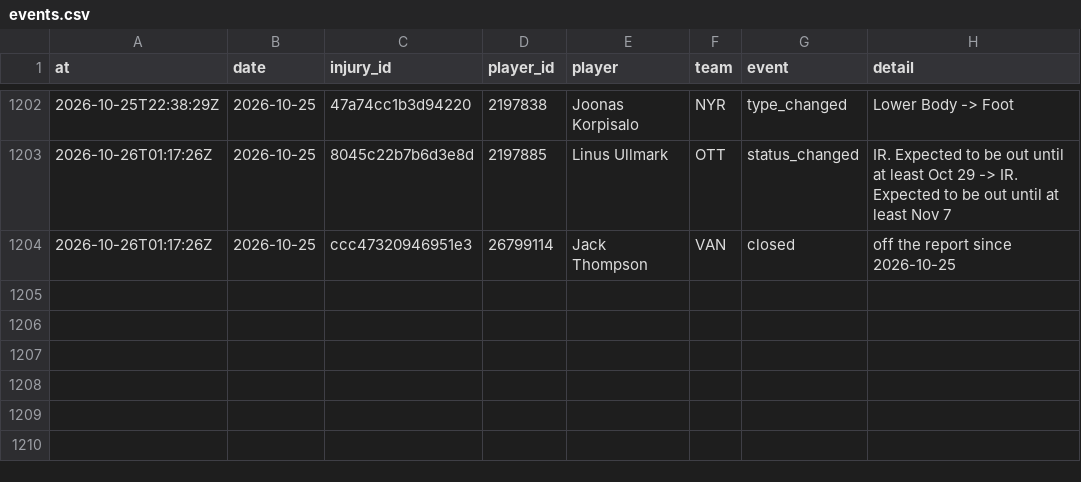
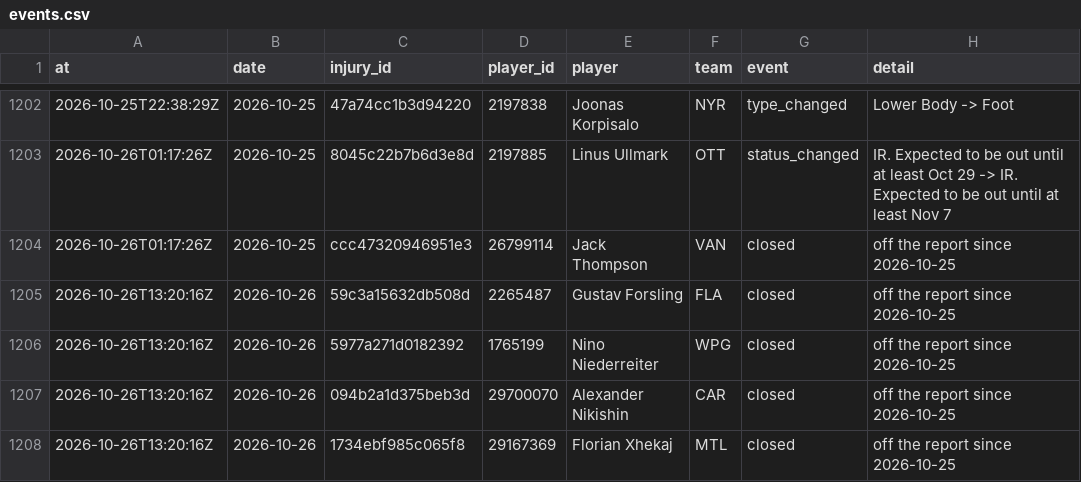
Before and after one commit to ajpayzant/NHL-Injury-Tool, a CSV file: data/events.csv, drawn as a sheet; only a part is shown, gaps mark what is left out.

```diff
--- a/data/events.csv
+++ b/data/events.csv
@@ -1204 +1204,5 @@ at,date,injury_id,player_id,player,team,event,detail
 2026-10-26T01:17:26Z,2026-10-25,ccc47320946951e3,26799114,Jack Thompson,VAN,closed,off the report since 2026-10-25
+2026-10-26T13:20:16Z,2026-10-26,59c3a15632db508d,2265487,Gustav Forsling,FLA,closed,off the report since 2026-10-25
+2026-10-26T13:20:16Z,2026-10-26,5977a271d0182392,1765199,Nino Niederreiter,WPG,closed,off the report since 2026-10-25
+2026-10-26T13:20:16Z,2026-10-26,094b2a1d375beb3d,29700070,Alexander Nikishin,CAR,closed,off the report since 2026-10-25
+2026-10-26T13:20:16Z,2026-10-26,1734ebf985c065f8,29167369,Florian Xhekaj,MTL,closed,off the report since 2026-10-25
```
Also changed, not shown: data/injuries.csv, data/runs.csv, 1 other file.
